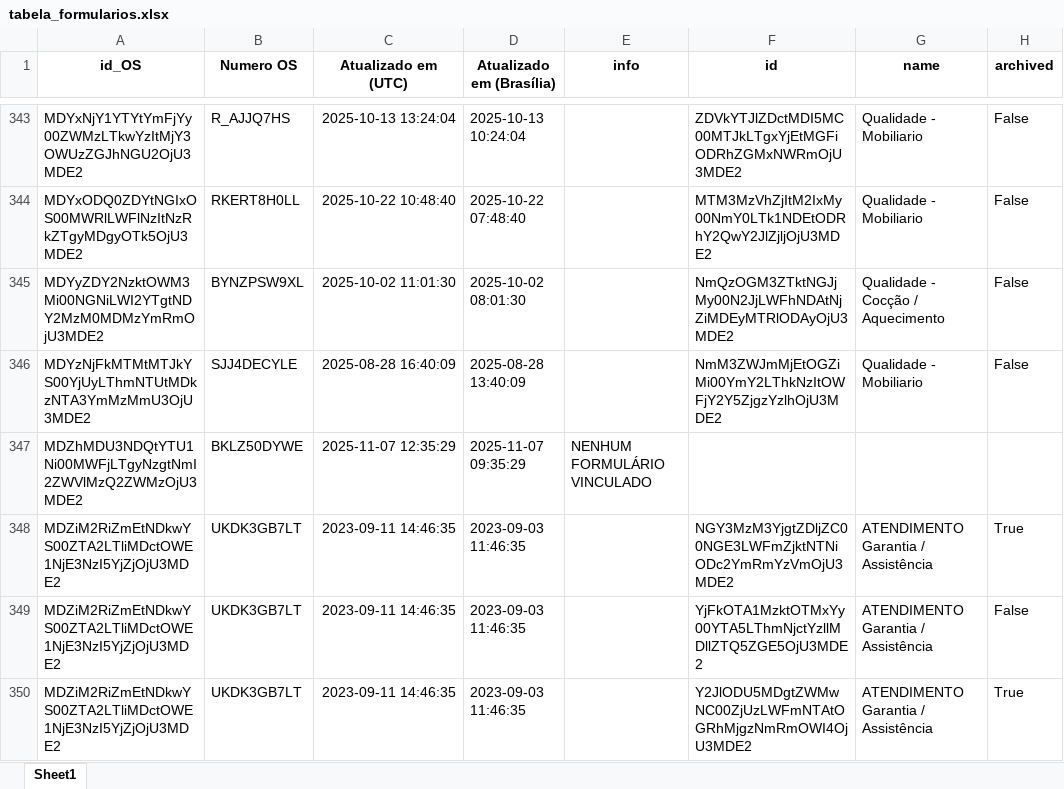
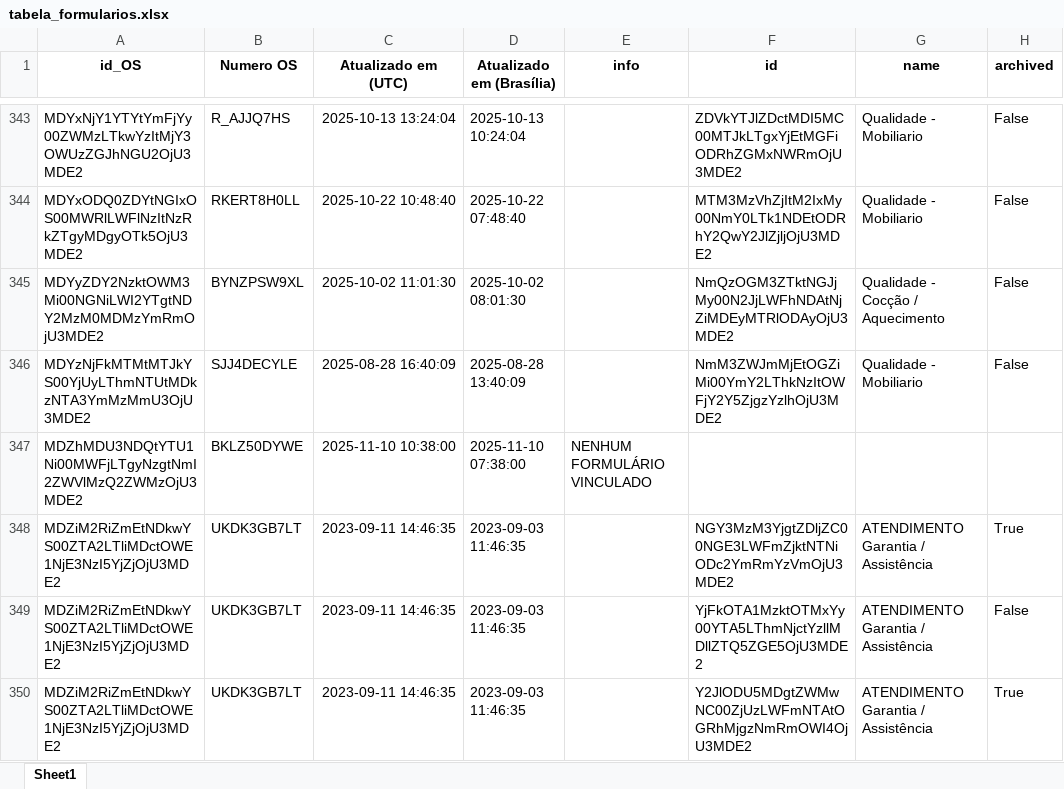
Before and after one commit to rmbarbozaltda-web/dashGarantia, an Excel workbook: tabela_formularios.xlsx, sheet Sheet1, drawn as a sheet; only a part is shown, gaps mark what is left out; values as stored, in another font and other column widths than the file's, no borders; the diff covers the shown part only; the diff names each change by its address in the sheet, - before the commit and + after, or states it on an @@ line.

```diff
--- a/tabela_formularios.xlsx (sheet Sheet1)
+++ b/tabela_formularios.xlsx (sheet Sheet1)
-C347 (Atualizado em (UTC)): 2025-11-07 12:35:29
+C347 (Atualizado em (UTC)): 2025-11-10 10:38:00
-D347 (Atualizado em (Brasília)): 2025-11-07 09:35:29
+D347 (Atualizado em (Brasília)): 2025-11-10 07:38:00
```
Also changed, not shown: 1 added row, 58 edited cells and cell formats elsewhere in this sheet, orcamentos.xlsx, 4 other files.
